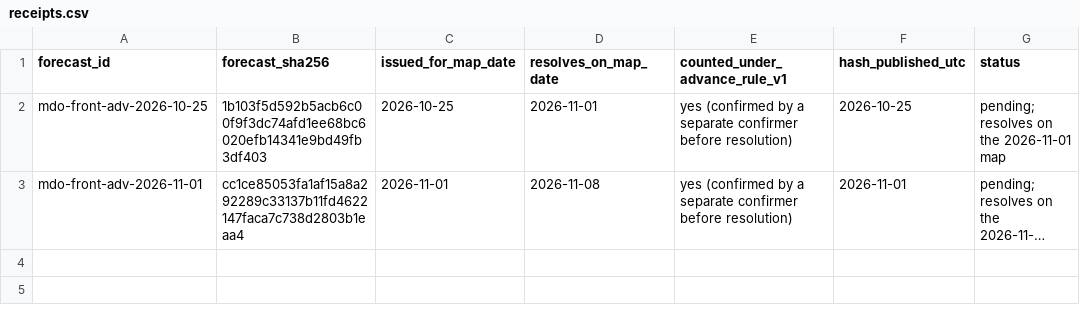
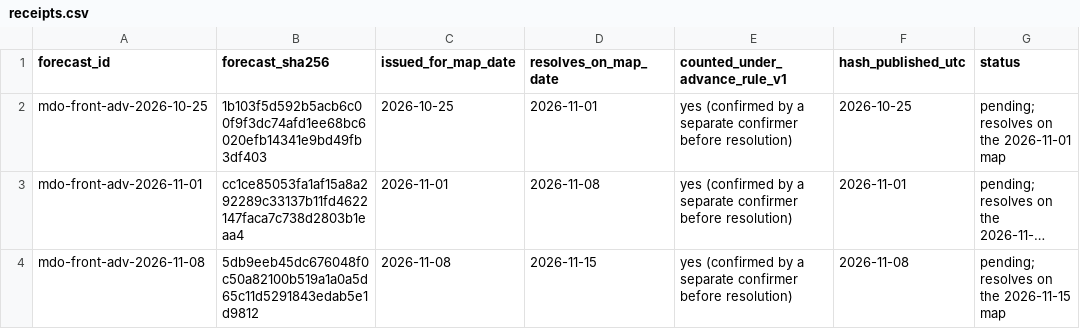
Before and after one commit to pearl-labs-llc/argus-forecast-receipts, a CSV file: advance/receipts.csv, drawn as a sheet; long unchanged cells end in …; the diff names each change by its address in the sheet, - before the commit and + after, or states it on an @@ line.

Commit message:
Publish hash for mdo-front-adv-2026-11-08 (confirmed by a separate confirmer before resolution)
forecast_sha256 5db9eeb45dc676048f0c50a82100b519a1a0a5d65c11d5291843edab5e1d9812;
resolves on the 2026-11-15 map. Stacked on the v1 hash branch.

```diff
--- a/advance/receipts.csv
+++ b/advance/receipts.csv
+row 4: mdo-front-adv-2026-11-08 | 5db9eeb45dc676048f0c50a82100b519a1a0a5d65c11d5291843edab5e1d9812 | 2026-11-08 | 2026-11-15 | yes (confirmed by a separate confirmer before resolution) | 2026-11-08 | pending; resolves on the 2026-11-15 map
```
